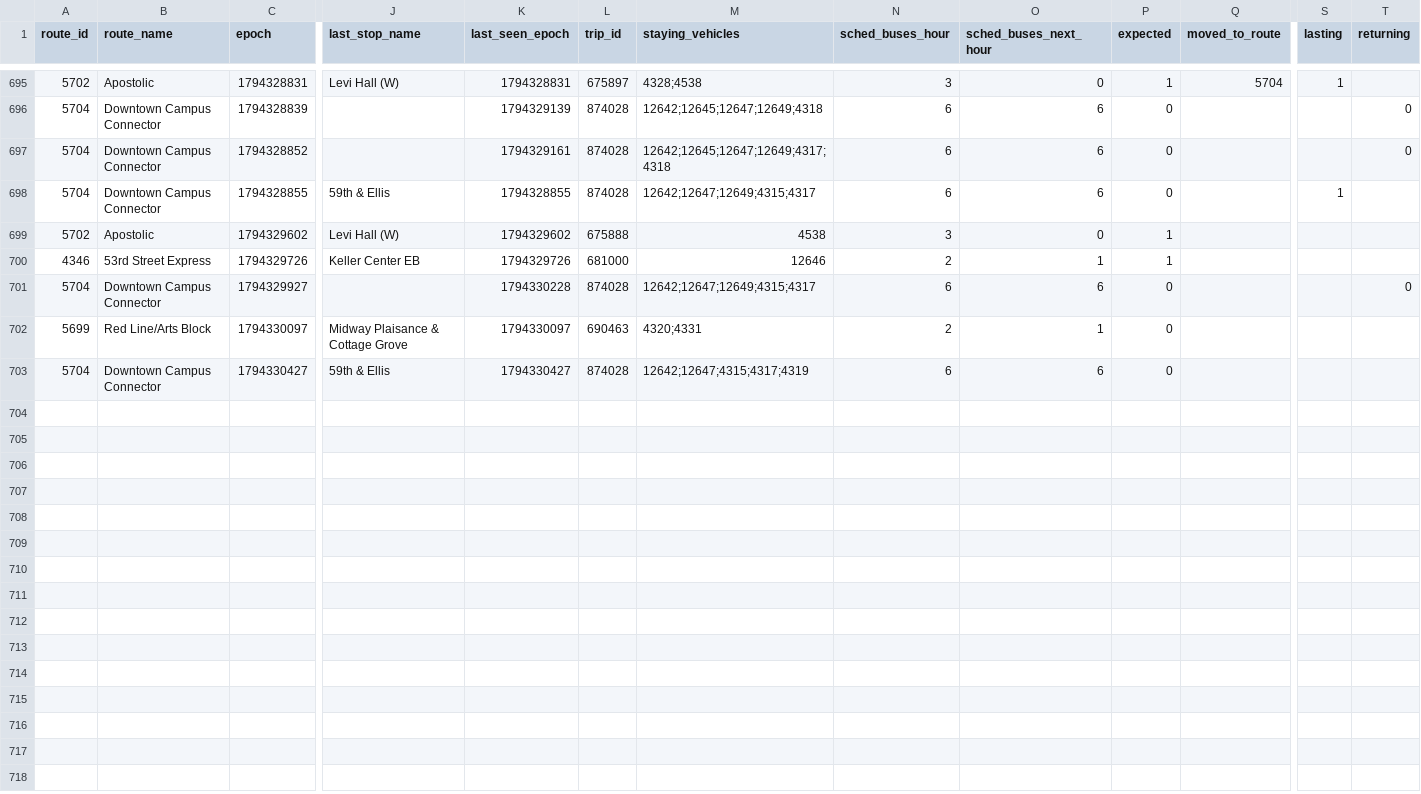
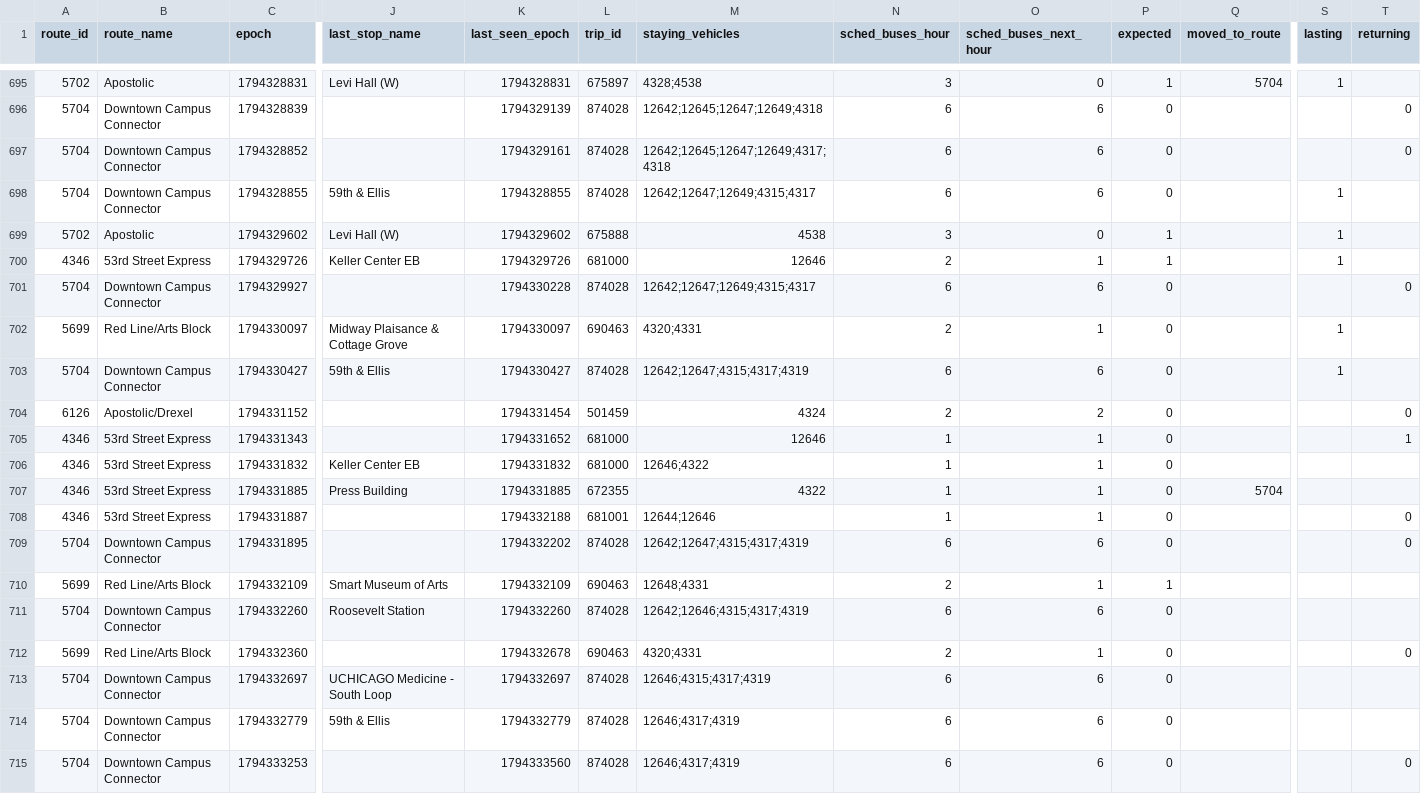
Before and after one commit to blobberus/straight-bussing, a CSV file: data/ground_truth/bus_changes.csv, drawn as a sheet; only a part is shown, gaps mark what is left out; rows hold the shown columns only; the diff names each change by its address in the sheet, - before the commit and + after, or states it on an @@ line.

```diff
--- a/data/ground_truth/bus_changes.csv
+++ b/data/ground_truth/bus_changes.csv
-S699:S700 (lasting): (empty)
+S699:S700 (lasting): 1
-S702:S703 (lasting): (empty)
+S702:S703 (lasting): 1
+row 704: 6126 | Apostolic/Drexel | 1794331152 |  | 1794331454 | 501459 | 4324 | 2 | 2 | 0 |  |  | 0
+row 705: 4346 | 53rd Street Express | 1794331343 |  | 1794331652 | 681000 | 12646 | 1 | 1 | 0 |  |  | 1
+row 706: 4346 | 53rd Street Express | 1794331832 | Keller Center EB | 1794331832 | 681000 | 12646;4322 | 1 | 1 | 0
+row 707: 4346 | 53rd Street Express | 1794331885 | Press Building | 1794331885 | 672355 | 4322 | 1 | 1 | 0 | 5704
+row 708: 4346 | 53rd Street Express | 1794331887 |  | 1794332188 | 681001 | 12644;12646 | 1 | 1 | 0 |  |  | 0
+row 709: 5704 | Downtown Campus Connector | 1794331895 |  | 1794332202 | 874028 | 12642;12647;4315;4317;4319 | 6 | 6 | 0 |  |  | 0
+row 710: 5699 | Red Line/Arts Block | 1794332109 | Smart Museum of Arts | 1794332109 | 690463 | 12648;4331 | 2 | 1 | 1
+row 711: 5704 | Downtown Campus Connector | 1794332260 | Roosevelt Station | 1794332260 | 874028 | 12642;12646;4315;4317;4319 | 6 | 6 | 0
+row 712: 5699 | Red Line/Arts Block | 1794332360 |  | 1794332678 | 690463 | 4320;4331 | 2 | 1 | 0 |  |  | 0
+row 713: 5704 | Downtown Campus Connector | 1794332697 | UCHICAGO Medicine - South Loop | 1794332697 | 874028 | 12646;4315;4317;4319 | 6 | 6 | 0
+row 714: 5704 | Downtown Campus Connector | 1794332779 | 59th & Ellis | 1794332779 | 874028 | 12646;4317;4319 | 6 | 6 | 0
+row 715: 5704 | Downtown Campus Connector | 1794333253 |  | 1794333560 | 874028 | 12646;4317;4319 | 6 | 6 | 0 |  |  | 0
```
Also changed, not shown: data/ground_truth/alerts.csv, data/ground_truth/gtfs_versions.csv, 3 other files.
